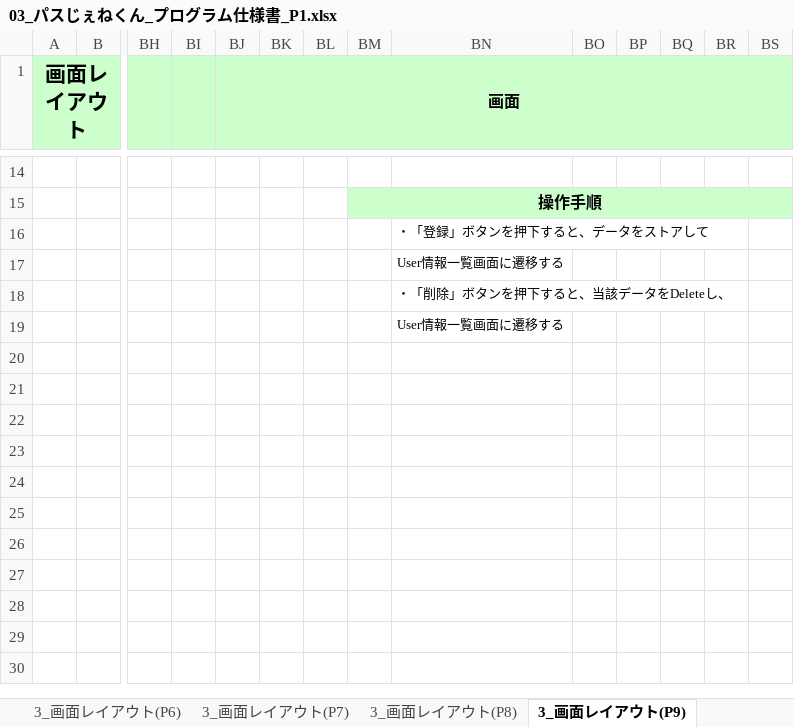
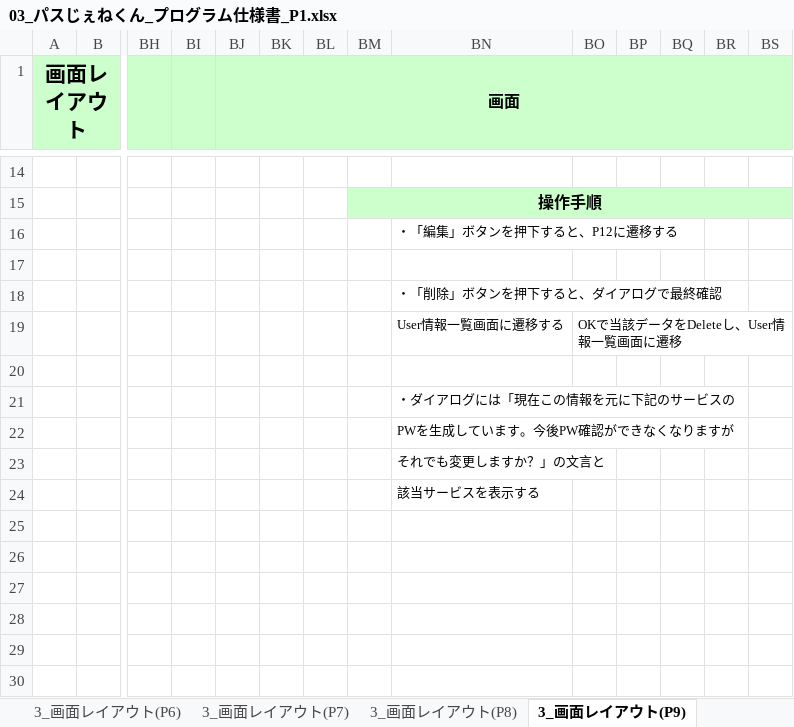
Before and after one commit to OrenBigMuff/Specification, an Excel workbook: パスじぇねくん/03_パスじぇねくん_プログラム仕様書_P1.xlsx, sheet 3_画面レイアウト(P9), drawn as a sheet; only a part is shown, gaps mark what is left out; values as stored, in another font and other column widths than the file's, no borders; charts and pictures not drawn; removed rows and columns are numbered as before the commit, all else as after; rows hold the shown columns only; the diff names each change by its address in the sheet, - before the commit and + after, or states it on an @@ line.

```diff
--- a/パスじぇねくん/03_パスじぇねくん_プログラム仕様書_P1.xlsx (sheet 3_画面レイアウト(P9))
+++ b/パスじぇねくん/03_パスじぇねくん_プログラム仕様書_P1.xlsx (sheet 3_画面レイアウト(P9))
-BN16: ・「登録」ボタンを押下すると、データをストアして
+BN16: ・「編集」ボタンを押下すると、P12に遷移する
-row 17:  |  |  |  |  |  |  |  | User情報一覧画面に遷移する
-row 18:  |  |  |  |  |  |  |  | ・「削除」ボタンを押下すると、当該データをDeleteし、
-row 19:  |  |  |  |  |  |  |  | User情報一覧画面に遷移する
+row 18:  |  |  |  |  |  |  |  | ・「削除」ボタンを押下すると、ダイアログで最終確認
+row 19:  |  |  |  |  |  |  |  | User情報一覧画面に遷移する | OKで当該データをDeleteし、User情報一覧画面に遷移
-BN21: (empty)
+BN21: ・ダイアログには「現在この情報を元に下記のサービスの
-BN22: (empty)
+BN22: PWを生成しています。今後PW確認ができなくなりますが
-BN23: (empty)
+BN23: それでも変更しますか？」の文言と
+row 24:  |  |  |  |  |  |  |  | 該当サービスを表示する
```
Also changed, not shown: sheet 3_画面レイアウト(P2), sheet 3_画面レイアウト(P7), sheet 3_画面レイアウト(P1), sheet 3_画面レイアウト(P6), charts or pictures, 07進捗管理表_mobile10.xlsx, パスじぇねくん/01_パスじぇねくん_機能一覧.xlsx, 1 other file.
